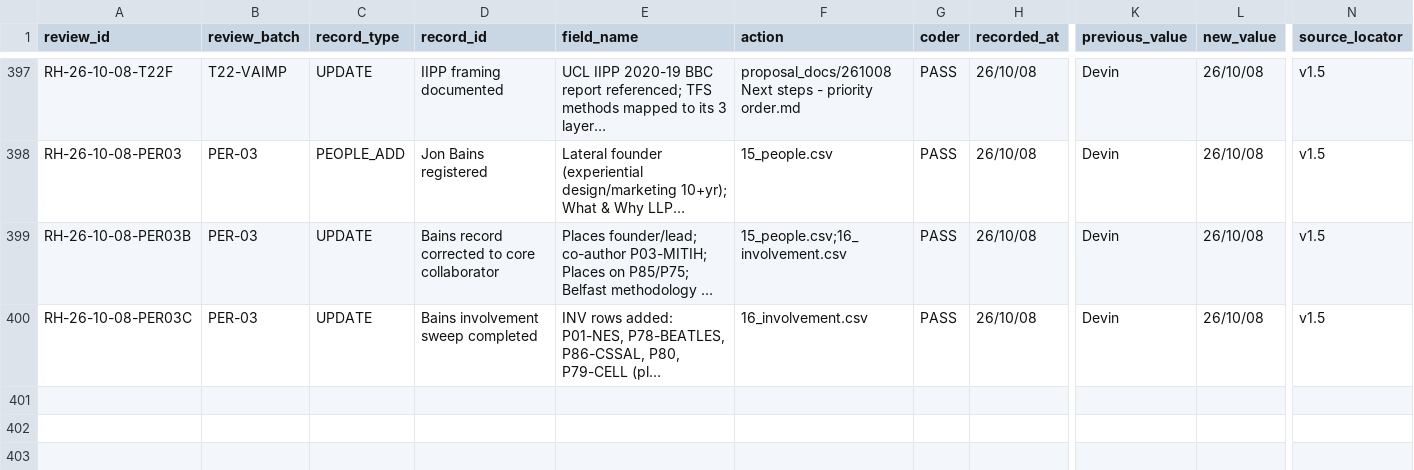
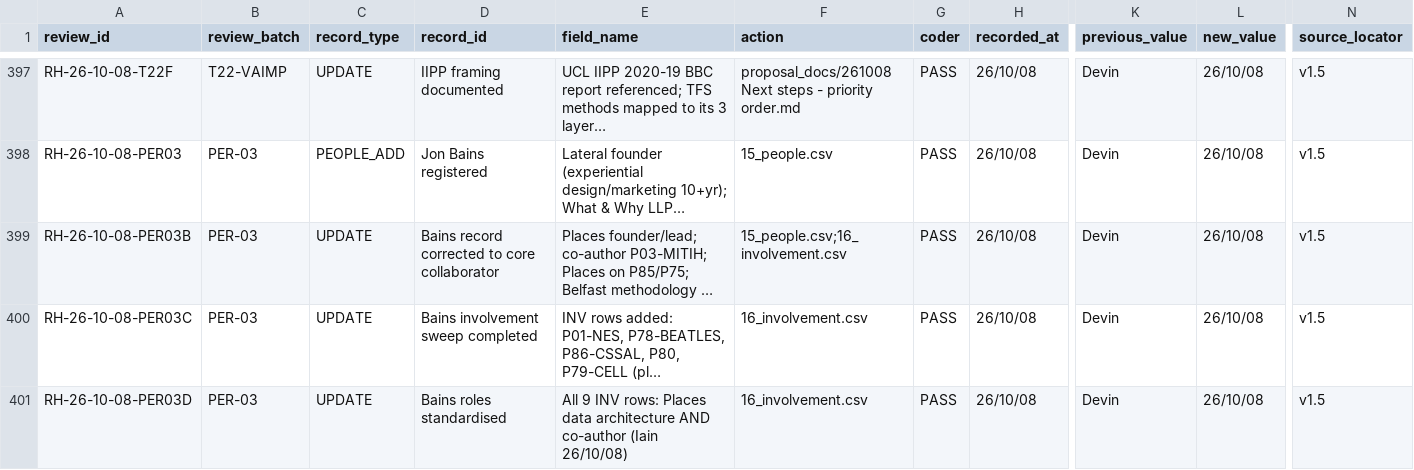
Before and after one commit to iainbe/ProjectClassifier, a CSV file: 10_review_history.csv, drawn as a sheet; only a part is shown, gaps mark what is left out; long unchanged cells end in …; rows hold the shown columns only; the diff names each change by its address in the sheet, - before the commit and + after, or states it on an @@ line.

```diff
--- a/10_review_history.csv
+++ b/10_review_history.csv
+row 401: RH-26-10-08-PER03D | PER-03 | UPDATE | Bains roles standardised | All 9 INV rows: Places data architecture AND co-author (Iain 26/10/08) | 16_involvement.csv | PASS | 26/10/08 | Devin | 26/10/08 | v1.5
```
Also changed, not shown: 16_involvement.csv, 2 other files.
